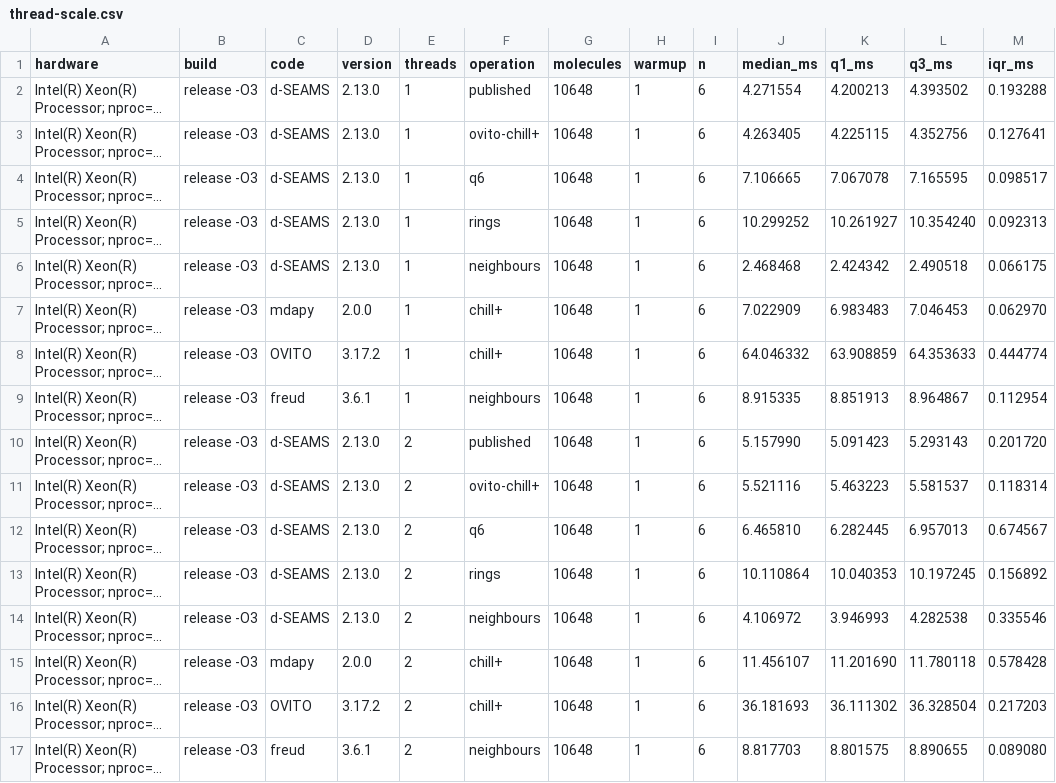
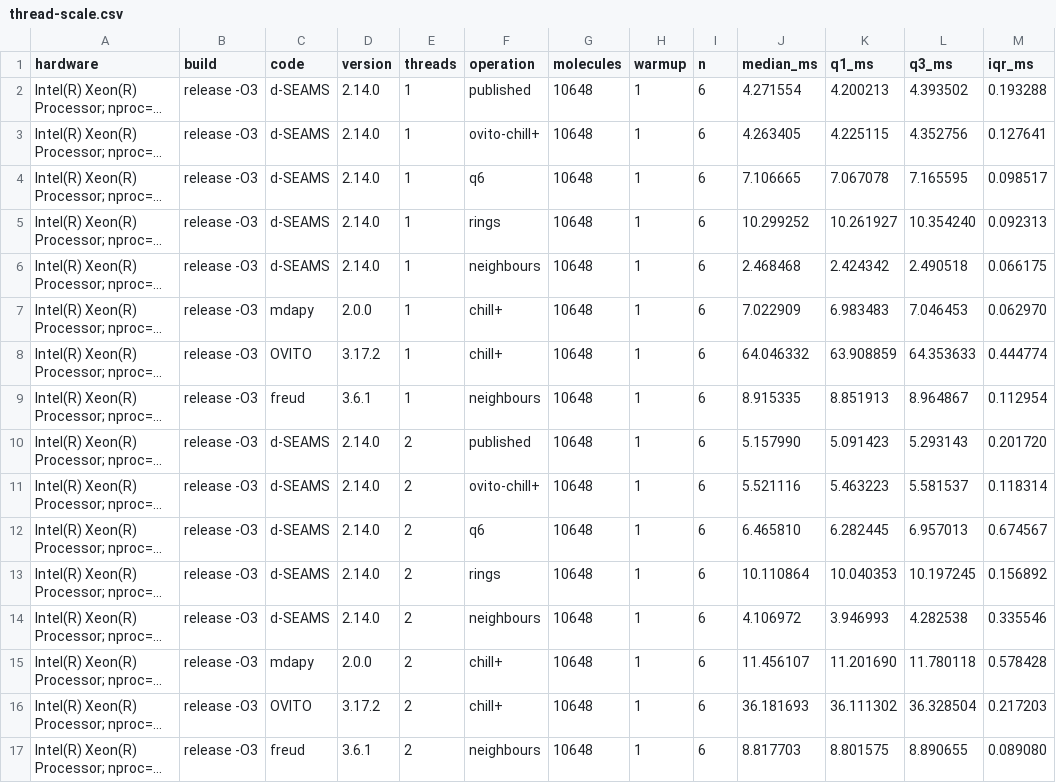
Before and after one commit to d-SEAMS/seams-core, a CSV file: benchmarks/thread-scale.csv, drawn as a sheet; only a part is shown; long unchanged cells end in …; the diff covers the shown part only; the diff names each change by its address in the sheet, - before the commit and + after, or states it on an @@ line.

Commit message:
docs: correct the 2.14 notes and the 8-thread rows
readcon-db is 0.1.8, matching meson. The thread-scale table records
2.14.0. The unused removal note and the two unused paper scraps are
gone. The neighbour-list warmup matches the one untimed call in
bench_cutoff_list. The 110592-molecule 8-thread rows were measured
again on 8 cores, in one session.

```diff
--- a/benchmarks/thread-scale.csv
+++ b/benchmarks/thread-scale.csv
-D2:D6 (version): 2.13.0
+D2:D6 (version): 2.14.0
-D10:D14 (version): 2.13.0
+D10:D14 (version): 2.14.0
```
Also changed, not shown: 40 edited cells elsewhere in this file, 5 other files.
